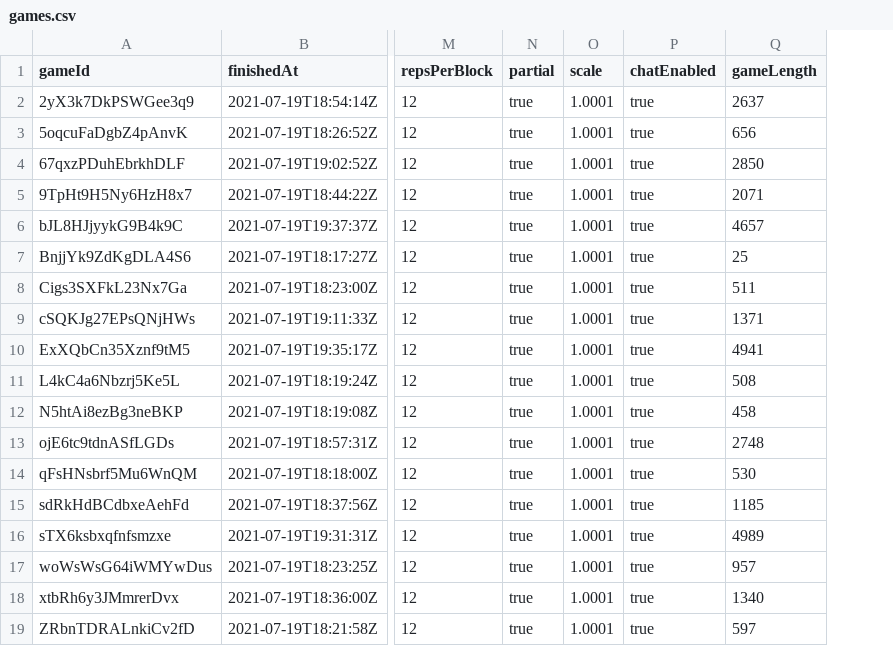
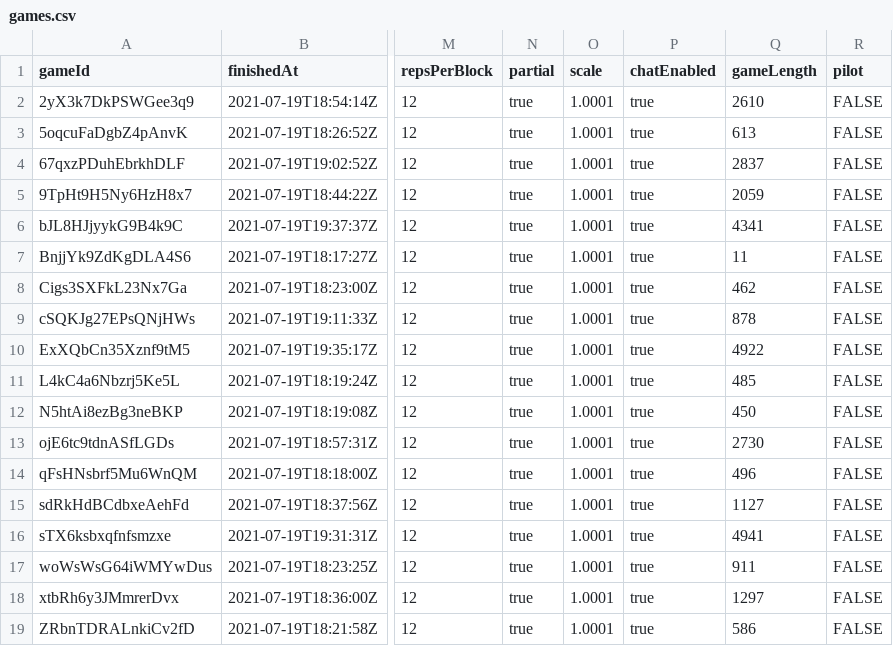
Before and after one commit to vboyce/AA-flowers, a CSV file: data/processed_data/compet_20/games.csv, drawn as a sheet; only a part is shown, gaps mark what is left out; the diff names each change by its address in the sheet, - before the commit and + after, or states it on an @@ line.

```diff
--- a/data/processed_data/compet_20/games.csv
+++ b/data/processed_data/compet_20/games.csv
+column R (pilot), rows 2-19: all FALSE
-Q2 (gameLength): 2637
+Q2 (gameLength): 2610
-Q3 (gameLength): 656
+Q3 (gameLength): 613
-Q4 (gameLength): 2850
+Q4 (gameLength): 2837
-Q5 (gameLength): 2071
+Q5 (gameLength): 2059
-Q6 (gameLength): 4657
+Q6 (gameLength): 4341
-Q7 (gameLength): 25
+Q7 (gameLength): 11
-Q8 (gameLength): 511
+Q8 (gameLength): 462
-Q9 (gameLength): 1371
+Q9 (gameLength): 878
-Q10 (gameLength): 4941
+Q10 (gameLength): 4922
-Q11 (gameLength): 508
+Q11 (gameLength): 485
-Q12 (gameLength): 458
+Q12 (gameLength): 450
-Q13 (gameLength): 2748
+Q13 (gameLength): 2730
-Q14 (gameLength): 530
+Q14 (gameLength): 496
-Q15 (gameLength): 1185
+Q15 (gameLength): 1127
-Q16 (gameLength): 4989
+Q16 (gameLength): 4941
-Q17 (gameLength): 957
+Q17 (gameLength): 911
-Q18 (gameLength): 1340
+Q18 (gameLength): 1297
-Q19 (gameLength): 597
+Q19 (gameLength): 586
```
Also changed, not shown: data/processed_data/collabmulti_20/games.csv, data/processed_data/collabmulti_pilot0/games.csv, 23 other files.
